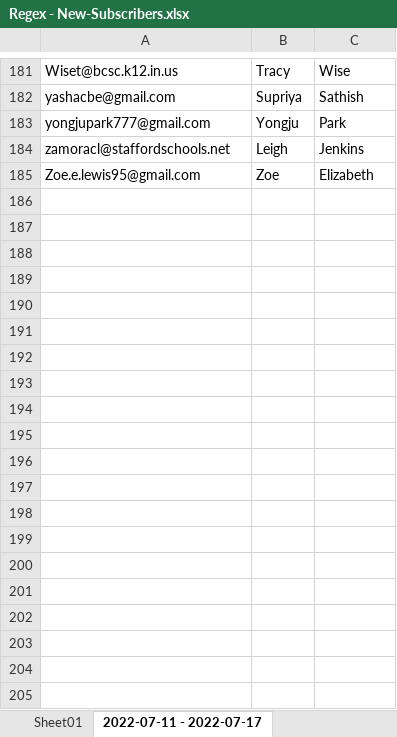
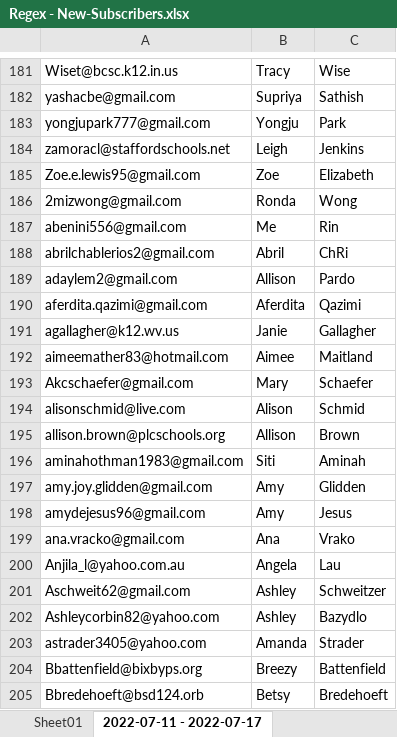
Before and after one commit to advocatewolf/pythonRegexEmailExtract, an Excel workbook: Regex - New-Subscribers.xlsx, sheet 2022-07-11 - 2022-07-17, drawn as a sheet; only a part is shown, gaps mark what is left out; values as stored, in another font and other column widths than the file's, no borders; the diff covers the shown part only; the diff names each change by its address in the sheet, - before the commit and + after, or states it on an @@ line.

```diff
--- a/Regex - New-Subscribers.xlsx (sheet 2022-07-11 - 2022-07-17)
+++ b/Regex - New-Subscribers.xlsx (sheet 2022-07-11 - 2022-07-17)
+row 186: 2mizwong@gmail.com | Ronda | Wong
+row 187: abenini556@gmail.com | Me | Rin
+row 188: abrilchablerios2@gmail.com | Abril | ChRi
+row 189: adaylem2@gmail.com | Allison | Pardo
+row 190: aferdita.qazimi@gmail.com | Aferdita | Qazimi
+row 191: agallagher@k12.wv.us | Janie | Gallagher
+row 192: aimeemather83@hotmail.com | Aimee | Maitland
+row 193: Akcschaefer@gmail.com | Mary | Schaefer
+row 194: alisonschmid@live.com | Alison | Schmid
+row 195: allison.brown@plcschools.org | Allison | Brown
+row 196: aminahothman1983@gmail.com | Siti | Aminah
+row 197: amy.joy.glidden@gmail.com | Amy | Glidden
+row 198: amydejesus96@gmail.com | Amy | Jesus
+row 199: ana.vracko@gmail.com | Ana | Vrako
+row 200: Anjila_l@yahoo.com.au | Angela | Lau
+row 201: Aschweit62@gmail.com | Ashley | Schweitzer
+row 202: Ashleycorbin82@yahoo.com | Ashley | Bazydlo
+row 203: astrader3405@yahoo.com | Amanda | Strader
+row 204: Bbattenfield@bixbyps.org | Breezy | Battenfield
+row 205: Bbredehoeft@bsd124.orb | Betsy | Bredehoeft
```
Also changed, not shown: 282 added rows elsewhere in this sheet, sheet Sheet01, 6 other files.
